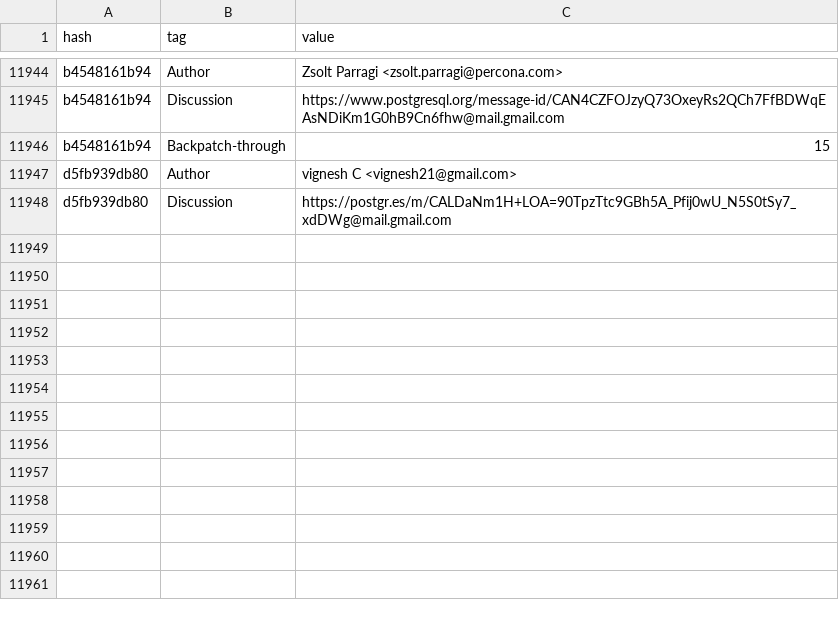
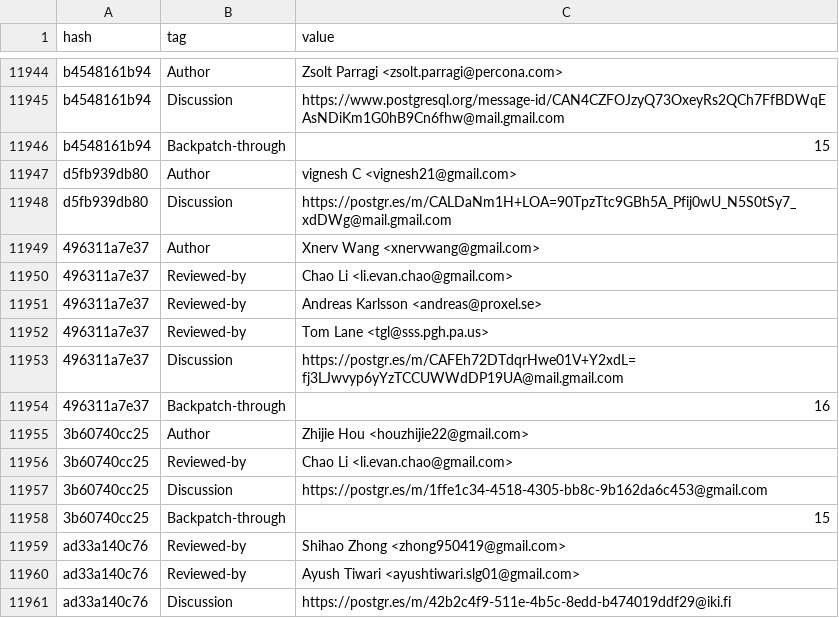
Before and after one commit to robertmhaas/pg-code-contributions, a TSV file: data/tags/2026.tsv, drawn as a sheet; only a part is shown, gaps mark what is left out; the diff names each change by its address in the sheet, - before the commit and + after, or states it on an @@ line.

Commit message:
Update data through ad33a140c7

```diff
--- a/data/tags/2026.tsv
+++ b/data/tags/2026.tsv
+row 11949: 496311a7e37 | Author | Xnerv Wang <xnervwang@gmail.com>
+row 11950: 496311a7e37 | Reviewed-by | Chao Li <li.evan.chao@gmail.com>
+row 11951: 496311a7e37 | Reviewed-by | Andreas Karlsson <andreas@proxel.se>
+row 11952: 496311a7e37 | Reviewed-by | Tom Lane <tgl@sss.pgh.pa.us>
+row 11953: 496311a7e37 | Discussion | https://postgr.es/m/CAFEh72DTdqrHwe01V+Y2xdL=fj3LJwvyp6yYzTCCUWWdDP19UA@mail.gmail.com
+row 11954: 496311a7e37 | Backpatch-through | 16
+row 11955: 3b60740cc25 | Author | Zhijie Hou <houzhijie22@gmail.com>
+row 11956: 3b60740cc25 | Reviewed-by | Chao Li <li.evan.chao@gmail.com>
+row 11957: 3b60740cc25 | Discussion | https://postgr.es/m/1ffe1c34-4518-4305-bb8c-9b162da6c453@gmail.com
+row 11958: 3b60740cc25 | Backpatch-through | 15
+row 11959: ad33a140c76 | Reviewed-by | Shihao Zhong <zhong950419@gmail.com>
+row 11960: ad33a140c76 | Reviewed-by | Ayush Tiwari <ayushtiwari.slg01@gmail.com>
+row 11961: ad33a140c76 | Discussion | https://postgr.es/m/42b2c4f9-511e-4b5c-8edd-b474019ddf29@iki.fi
```
Also changed, not shown: data/commits/2026.tsv, 2 other files.
